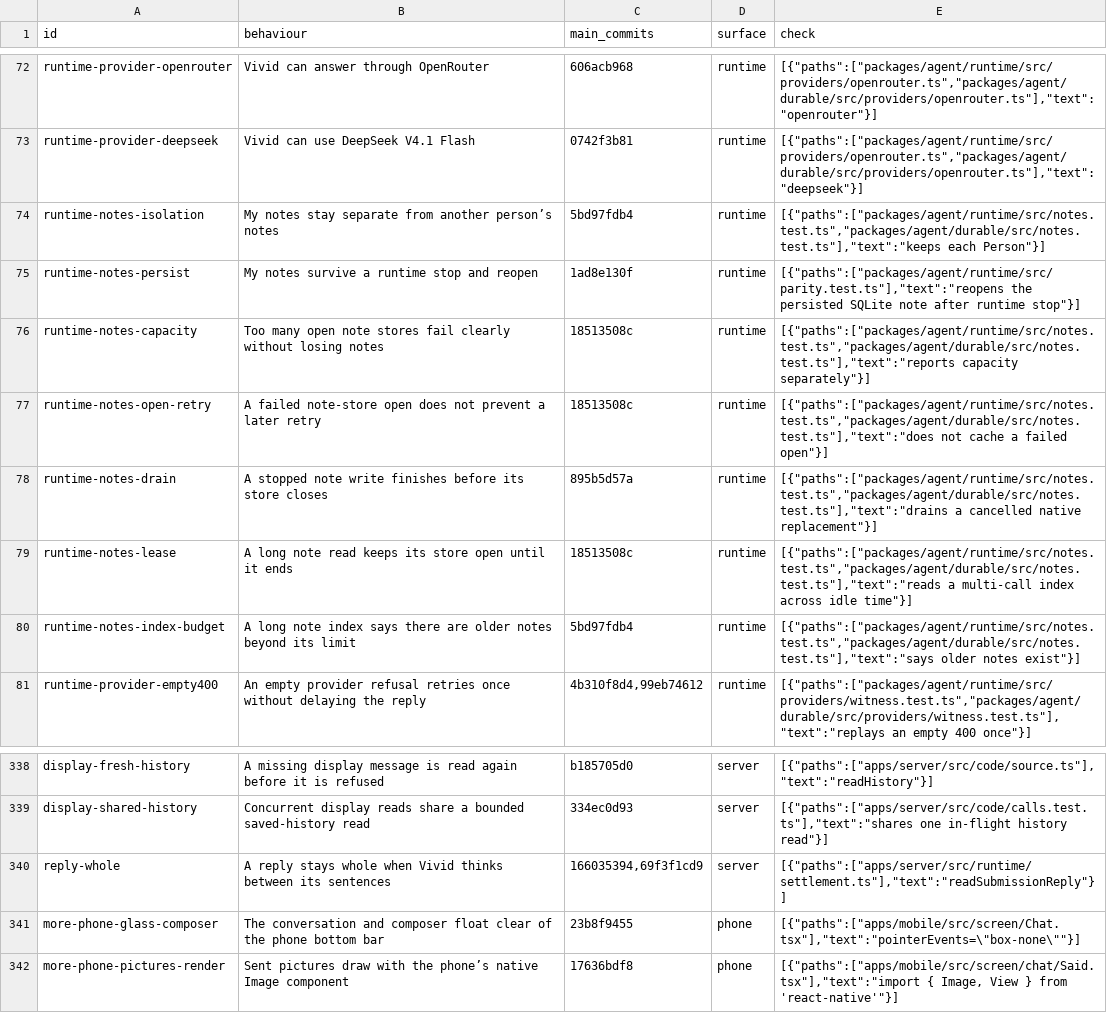
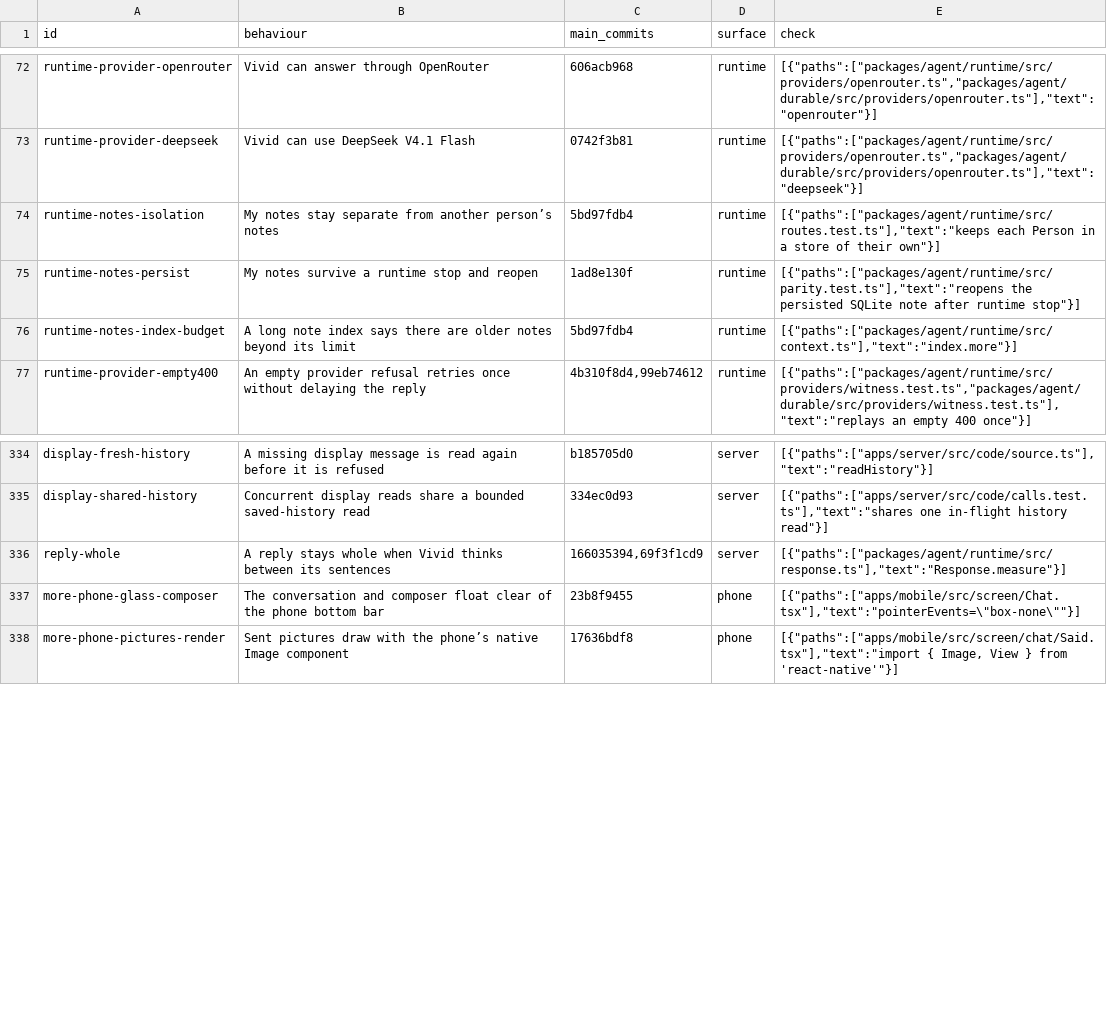
Before and after one commit to Konan69/lucid, a TSV file: scripts/parity/behaviours.tsv, drawn as a sheet; only a part is shown, gaps mark what is left out.

```diff
--- a/scripts/parity/behaviours.tsv
+++ b/scripts/parity/behaviours.tsv
@@ -73,9 +73,5 @@ runtime-provider-openrouter	Vivid can answer through OpenRouter	606acb968	runtim
 runtime-provider-deepseek	Vivid can use DeepSeek V4.1 Flash	0742f3b81	runtime	[{"paths":["packages/agent/runtime/src/providers/openrouter.ts","packages/agent/durable/src/providers/openrouter.ts"],"text":"deepseek"}]
-runtime-notes-isolation	My notes stay separate from another person’s notes	5bd97fdb4	runtime	[{"paths":["packages/agent/runtime/src/notes.test.ts","packages/agent/durable/src/notes.test.ts"],"text":"keeps each Person"}]
+runtime-notes-isolation	My notes stay separate from another person’s notes	5bd97fdb4	runtime	[{"paths":["packages/agent/runtime/src/routes.test.ts"],"text":"keeps each Person in a store of their own"}]
 runtime-notes-persist	My notes survive a runtime stop and reopen	1ad8e130f	runtime	[{"paths":["packages/agent/runtime/src/parity.test.ts"],"text":"reopens the persisted SQLite note after runtime stop"}]
-runtime-notes-capacity	Too many open note stores fail clearly without losing notes	18513508c	runtime	[{"paths":["packages/agent/runtime/src/notes.test.ts","packages/agent/durable/src/notes.test.ts"],"text":"reports capacity separately"}]
-runtime-notes-open-retry	A failed note-store open does not prevent a later retry	18513508c	runtime	[{"paths":["packages/agent/runtime/src/notes.test.ts","packages/agent/durable/src/notes.test.ts"],"text":"does not cache a failed open"}]
-runtime-notes-drain	A stopped note write finishes before its store closes	895b5d57a	runtime	[{"paths":["packages/agent/runtime/src/notes.test.ts","packages/agent/durable/src/notes.test.ts"],"text":"drains a cancelled native replacement"}]
-runtime-notes-lease	A long note read keeps its store open until it ends	18513508c	runtime	[{"paths":["packages/agent/runtime/src/notes.test.ts","packages/agent/durable/src/notes.test.ts"],"text":"reads a multi-call index across idle time"}]
-runtime-notes-index-budget	A long note index says there are older notes beyond its limit	5bd97fdb4	runtime	[{"paths":["packages/agent/runtime/src/notes.test.ts","packages/agent/durable/src/notes.test.ts"],"text":"says older notes exist"}]
+runtime-notes-index-budget	A long note index says there are older notes beyond its limit	5bd97fdb4	runtime	[{"paths":["packages/agent/runtime/src/context.ts"],"text":"index.more"}]
 runtime-provider-empty400	An empty provider refusal retries once without delaying the reply	4b310f8d4,99eb74612	runtime	[{"paths":["packages/agent/runtime/src/providers/witness.test.ts","packages/agent/durable/src/providers/witness.test.ts"],"text":"replays an empty 400 once"}]
@@ -339,3 +335,3 @@ display-fresh-history	A missing display message is read again before it is refus
 display-shared-history	Concurrent display reads share a bounded saved-history read	334ec0d93	server	[{"paths":["apps/server/src/code/calls.test.ts"],"text":"shares one in-flight history read"}]
-reply-whole	A reply stays whole when Vivid thinks between its sentences	166035394,69f3f1cd9	server	[{"paths":["apps/server/src/runtime/settlement.ts"],"text":"readSubmissionReply"}]
+reply-whole	A reply stays whole when Vivid thinks between its sentences	166035394,69f3f1cd9	server	[{"paths":["packages/agent/runtime/src/response.ts"],"text":"Response.measure"}]
 more-phone-glass-composer	The conversation and composer float clear of the phone bottom bar	23b8f9455	phone	[{"paths":["apps/mobile/src/screen/Chat.tsx"],"text":"pointerEvents=\"box-none\""}]
```
